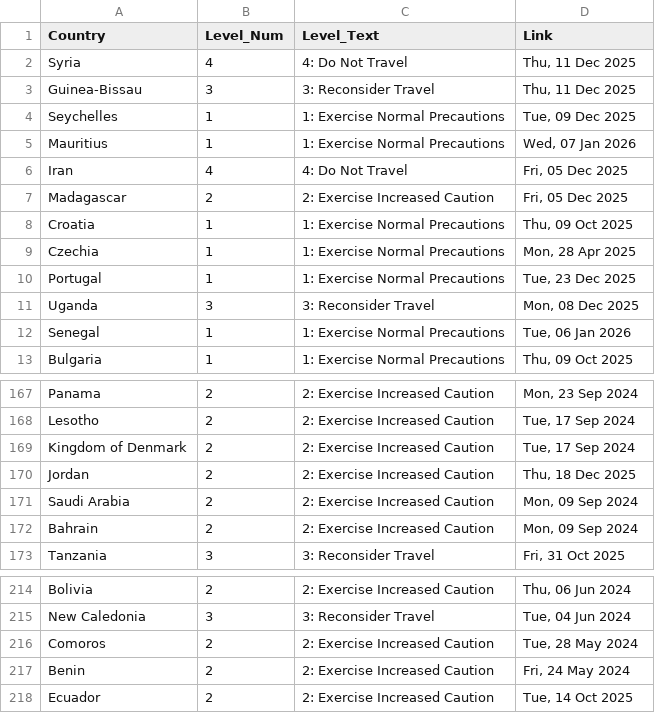
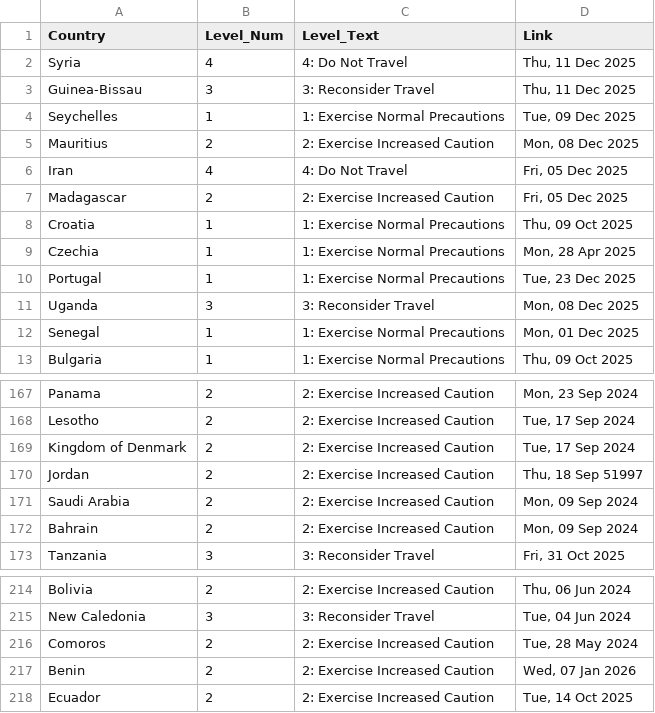
Before and after one commit to hyselee09-stack/ai-consul-bot, a CSV file: travel_status_memory.csv, drawn as a sheet; only a part is shown, gaps mark what is left out.

```diff
--- a/travel_status_memory.csv
+++ b/travel_status_memory.csv
@@ -4,3 +4,3 @@ Guinea-Bissau,3,3: Reconsider Travel,"Thu, 11 Dec 2025"
 Seychelles,1,1: Exercise Normal Precautions,"Tue, 09 Dec 2025"
-Mauritius,1,1: Exercise Normal Precautions,"Wed, 07 Jan 2026"
+Mauritius,2,2: Exercise Increased Caution,"Mon, 08 Dec 2025"
 Iran,4,4: Do Not Travel,"Fri, 05 Dec 2025"
@@ -11,3 +11,3 @@ Portugal,1,1: Exercise Normal Precautions,"Tue, 23 Dec 2025"
 Uganda,3,3: Reconsider Travel,"Mon, 08 Dec 2025"
-Senegal,1,1: Exercise Normal Precautions,"Tue, 06 Jan 2026"
+Senegal,1,1: Exercise Normal Precautions,"Mon, 01 Dec 2025"
 Bulgaria,1,1: Exercise Normal Precautions,"Thu, 09 Oct 2025"
@@ -169,3 +169,3 @@ Lesotho,2,2: Exercise Increased Caution,"Tue, 17 Sep 2024"
 Kingdom of Denmark,2,2: Exercise Increased Caution,"Tue, 17 Sep 2024"
-Jordan,2,2: Exercise Increased Caution,"Thu, 18 Dec 2025"
+Jordan,2,2: Exercise Increased Caution,"Thu, 18 Sep 51997"
 Saudi Arabia,2,2: Exercise Increased Caution,"Mon, 09 Sep 2024"
@@ -216,3 +216,3 @@ New Caledonia,3,3: Reconsider Travel,"Tue, 04 Jun 2024"
 Comoros,2,2: Exercise Increased Caution,"Tue, 28 May 2024"
-Benin,2,2: Exercise Increased Caution,"Fri, 24 May 2024"
+Benin,2,2: Exercise Increased Caution,"Wed, 07 Jan 2026"
 Ecuador,2,2: Exercise Increased Caution,"Tue, 14 Oct 2025"
```
